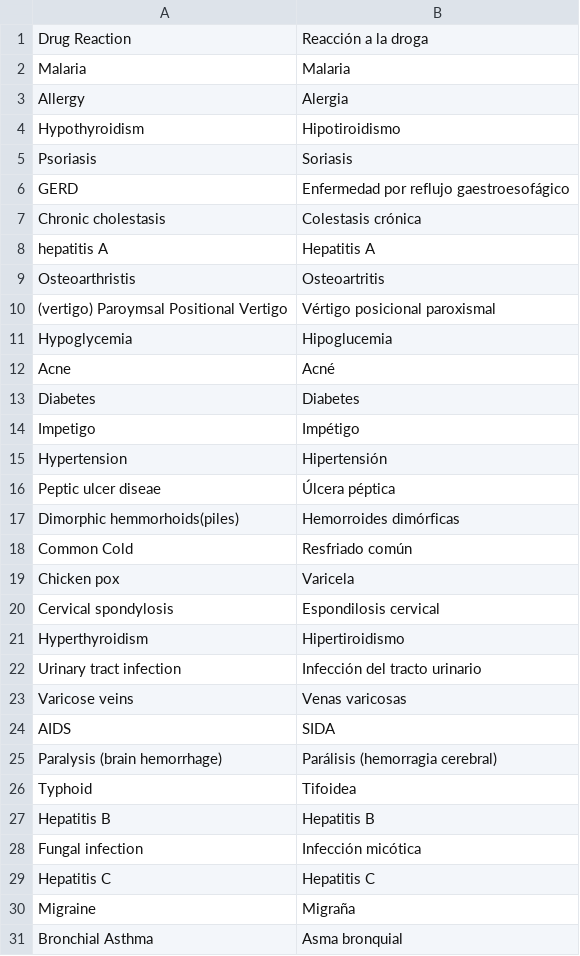
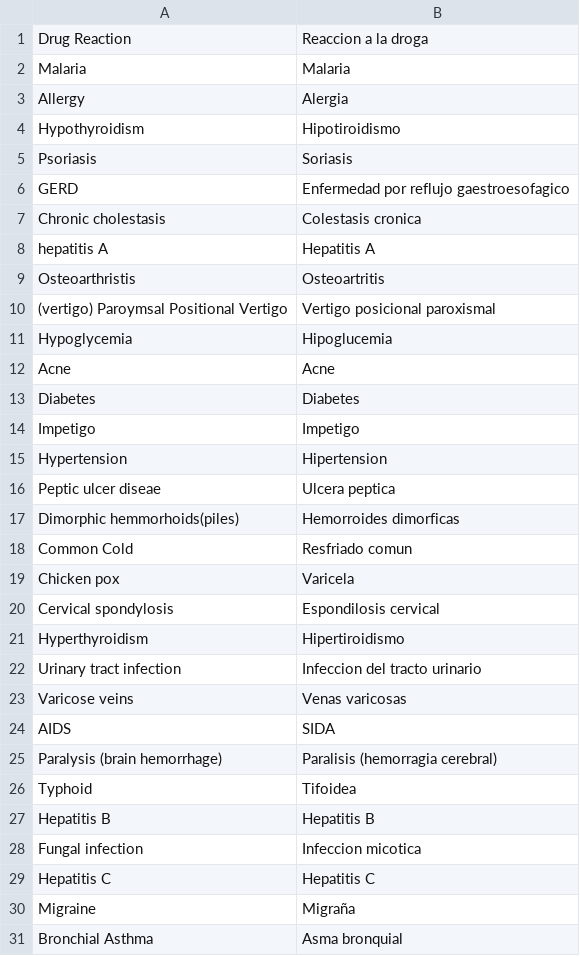
Before and after one commit to FranciscoRB93/UNIR, a CSV file: diagnostic.csv, drawn as a sheet; only a part is shown; the diff covers the shown part only.

```diff
--- a/diagnostic.csv
+++ b/diagnostic.csv
@@ -1,2 +1,2 @@
-Drug Reaction;Reacción a la droga
+Drug Reaction;Reaccion a la droga
 Malaria;Malaria
@@ -5,15 +5,15 @@ Hypothyroidism;Hipotiroidismo
 Psoriasis;Soriasis
-GERD;Enfermedad por reflujo gaestroesofágico
-Chronic cholestasis;Colestasis crónica
+GERD;Enfermedad por reflujo gaestroesofagico
+Chronic cholestasis;Colestasis cronica
 hepatitis A;Hepatitis A
 Osteoarthristis;Osteoartritis
-(vertigo) Paroymsal  Positional Vertigo;Vértigo posicional paroxismal
+(vertigo) Paroymsal  Positional Vertigo;Vertigo posicional paroxismal
 Hypoglycemia;Hipoglucemia
-Acne;Acné
+Acne;Acne
 Diabetes ;Diabetes
-Impetigo;Impétigo
-Hypertension ;Hipertensión
-Peptic ulcer diseae;Úlcera péptica
-Dimorphic hemmorhoids(piles);Hemorroides dimórficas
-Common Cold;Resfriado común
+Impetigo;Impetigo
+Hypertension ;Hipertension
+Peptic ulcer diseae;Ulcera peptica
+Dimorphic hemmorhoids(piles);Hemorroides dimorficas
+Common Cold;Resfriado comun
 Chicken pox;Varicela
@@ -21,9 +21,9 @@ Cervical spondylosis;Espondilosis cervical
 Hyperthyroidism;Hipertiroidismo
-Urinary tract infection;Infección del tracto urinario
+Urinary tract infection;Infeccion del tracto urinario
 Varicose veins;Venas varicosas
 AIDS;SIDA
-Paralysis (brain hemorrhage);Parálisis (hemorragia cerebral)
+Paralysis (brain hemorrhage);Paralisis (hemorragia cerebral)
 Typhoid;Tifoidea
 Hepatitis B;Hepatitis B
-Fungal infection;Infección micótica
+Fungal infection;Infeccion micotica
 Hepatitis C;Hepatitis C
```
Also changed, not shown: 2 edited cells elsewhere in this file, 1 other file.
